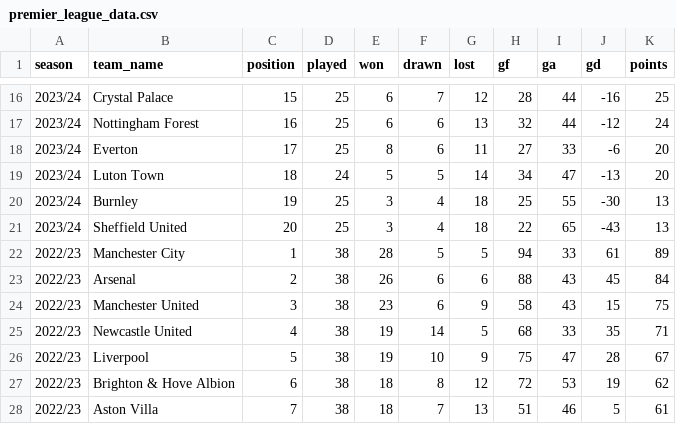
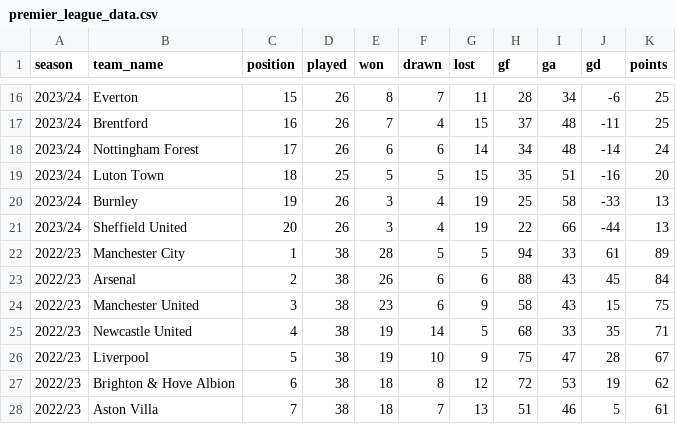
Before and after one commit to thisisgurpal/Premier-League-Analytics, a CSV file: 1. Webscraping & Data Collection (Python)/raw_data/csv/premier_league_data.csv, drawn as a sheet; only a part is shown, gaps mark what is left out; the diff covers the shown part only.

```diff
--- a/1. Webscraping & Data Collection (Python)/raw_data/csv/premier_league_data.csv
+++ b/1. Webscraping & Data Collection (Python)/raw_data/csv/premier_league_data.csv
@@ -16,7 +16,7 @@ season,team_name,position,played,won,drawn,lost,gf,ga,gd,points
-2023/24,Crystal Palace,15,25,6,7,12,28,44,-16,25
-2023/24,Nottingham Forest,16,25,6,6,13,32,44,-12,24
-2023/24,Everton,17,25,8,6,11,27,33,-6,20
-2023/24,Luton Town,18,24,5,5,14,34,47,-13,20
-2023/24,Burnley,19,25,3,4,18,25,55,-30,13
-2023/24,Sheffield United,20,25,3,4,18,22,65,-43,13
+2023/24,Everton,15,26,8,7,11,28,34,-6,25
+2023/24,Brentford,16,26,7,4,15,37,48,-11,25
+2023/24,Nottingham Forest,17,26,6,6,14,34,48,-14,24
+2023/24,Luton Town,18,25,5,5,15,35,51,-16,20
+2023/24,Burnley,19,26,3,4,19,25,58,-33,13
+2023/24,Sheffield United,20,26,3,4,19,22,66,-44,13
 2022/23,Manchester City,1,38,28,5,5,94,33,61,89
```
Also changed, not shown: 2 added rows, 2 removed rows and 58 edited cells elsewhere in this file, 10 other files.
